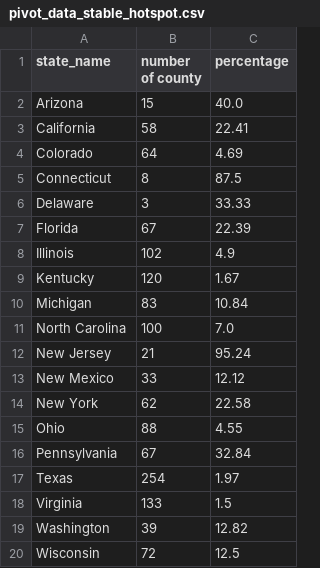
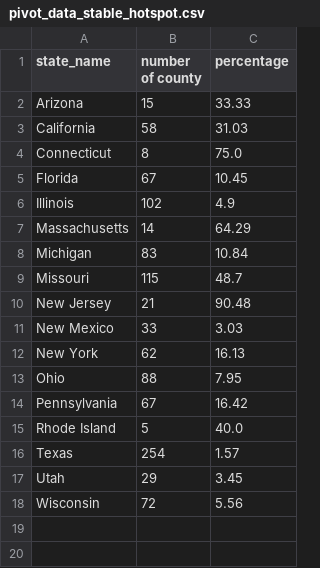
Before and after one commit to GeoDaCenter/covid-v3, a CSV file: weekly-report/csvs/pivot_data_stable_hotspot.csv, drawn as a sheet.

```diff
--- a/weekly-report/csvs/pivot_data_stable_hotspot.csv
+++ b/weekly-report/csvs/pivot_data_stable_hotspot.csv
@@ -1,20 +1,18 @@
 state_name,number of county,percentage
-Arizona,15,40.0
-California,58,22.41
-Colorado,64,4.69
-Connecticut,8,87.5
-Delaware,3,33.33
-Florida,67,22.39
+Arizona,15,33.33
+California,58,31.03
+Connecticut,8,75.0
+Florida,67,10.45
 Illinois,102,4.9
-Kentucky,120,1.67
+Massachusetts,14,64.29
 Michigan,83,10.84
-North Carolina,100,7.0
-New Jersey,21,95.24
-New Mexico,33,12.12
-New York,62,22.58
-Ohio,88,4.55
-Pennsylvania,67,32.84
-Texas,254,1.97
-Virginia,133,1.5
-Washington,39,12.82
-Wisconsin,72,12.5
+Missouri,115,48.7
+New Jersey,21,90.48
+New Mexico,33,3.03
+New York,62,16.13
+Ohio,88,7.95
+Pennsylvania,67,16.42
+Rhode Island,5,40.0
+Texas,254,1.57
+Utah,29,3.45
+Wisconsin,72,5.56
```
Also changed, not shown: weekly-report/csvs/full_data_emerging_hotspot.csv, weekly-report/csvs/full_data_stable_hotspot.csv, 9 other files.
